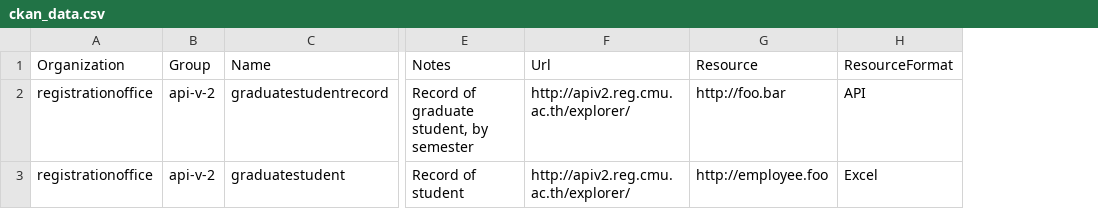
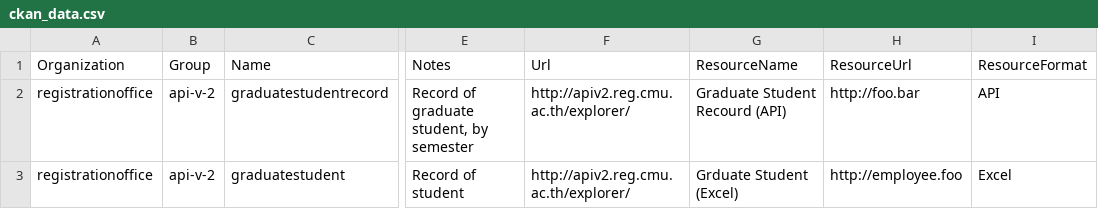
Before and after one commit to pruet/cmuopendatackan, a CSV file: ckan_data.csv, drawn as a sheet; only a part is shown, gaps mark what is left out; addresses are those after the commit; the diff names each change by its address in the sheet, - before the commit and + after, or states it on an @@ line.

Commit message:
Handling update on resource

```diff
--- a/ckan_data.csv
+++ b/ckan_data.csv
+column G (ResourceName), rows 2-3: Graduate Student Recourd (API) | Grduate Student (Excel)
-H1: Resource
+H1: ResourceUrl
```
Also changed, not shown: 1 other file.
